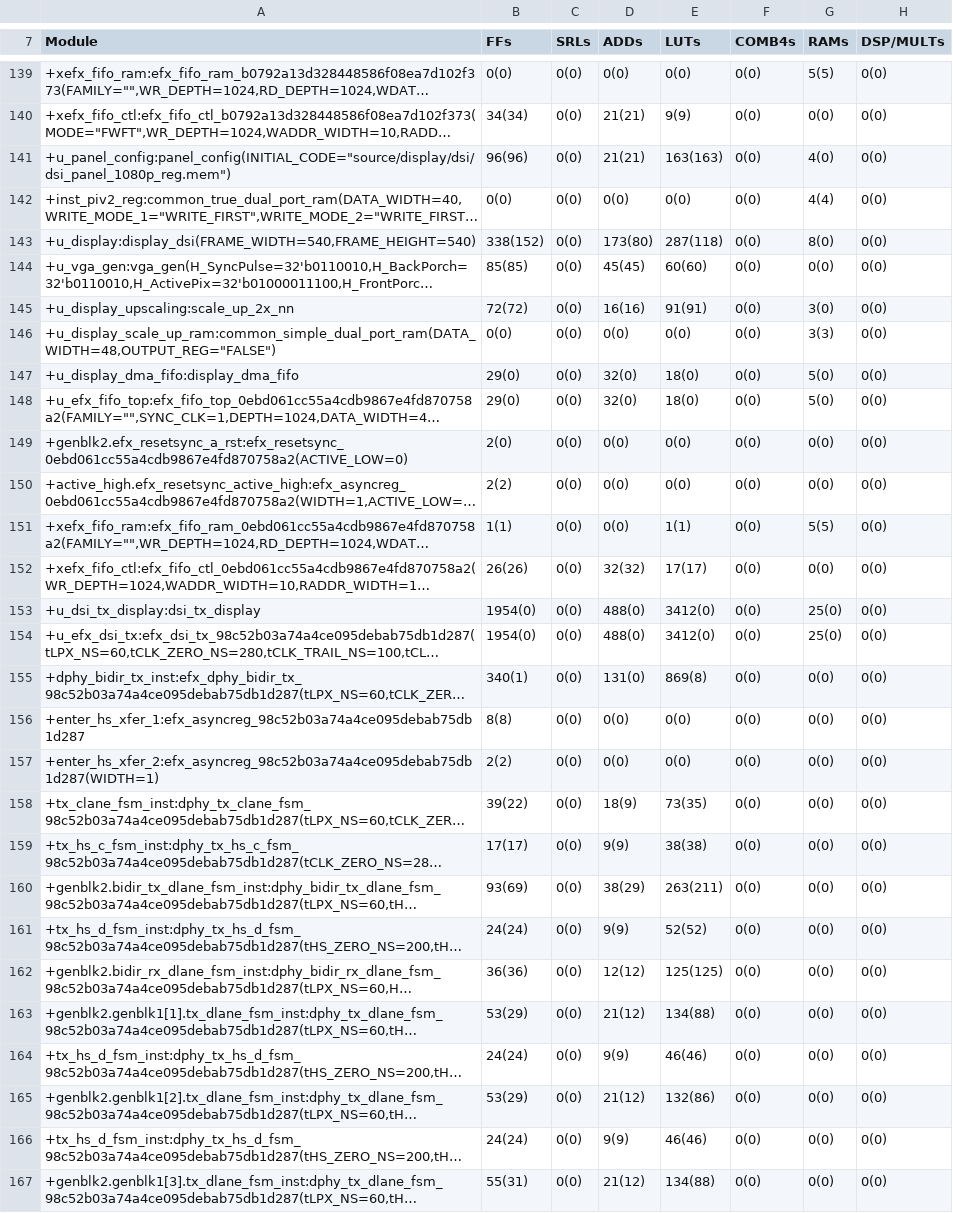
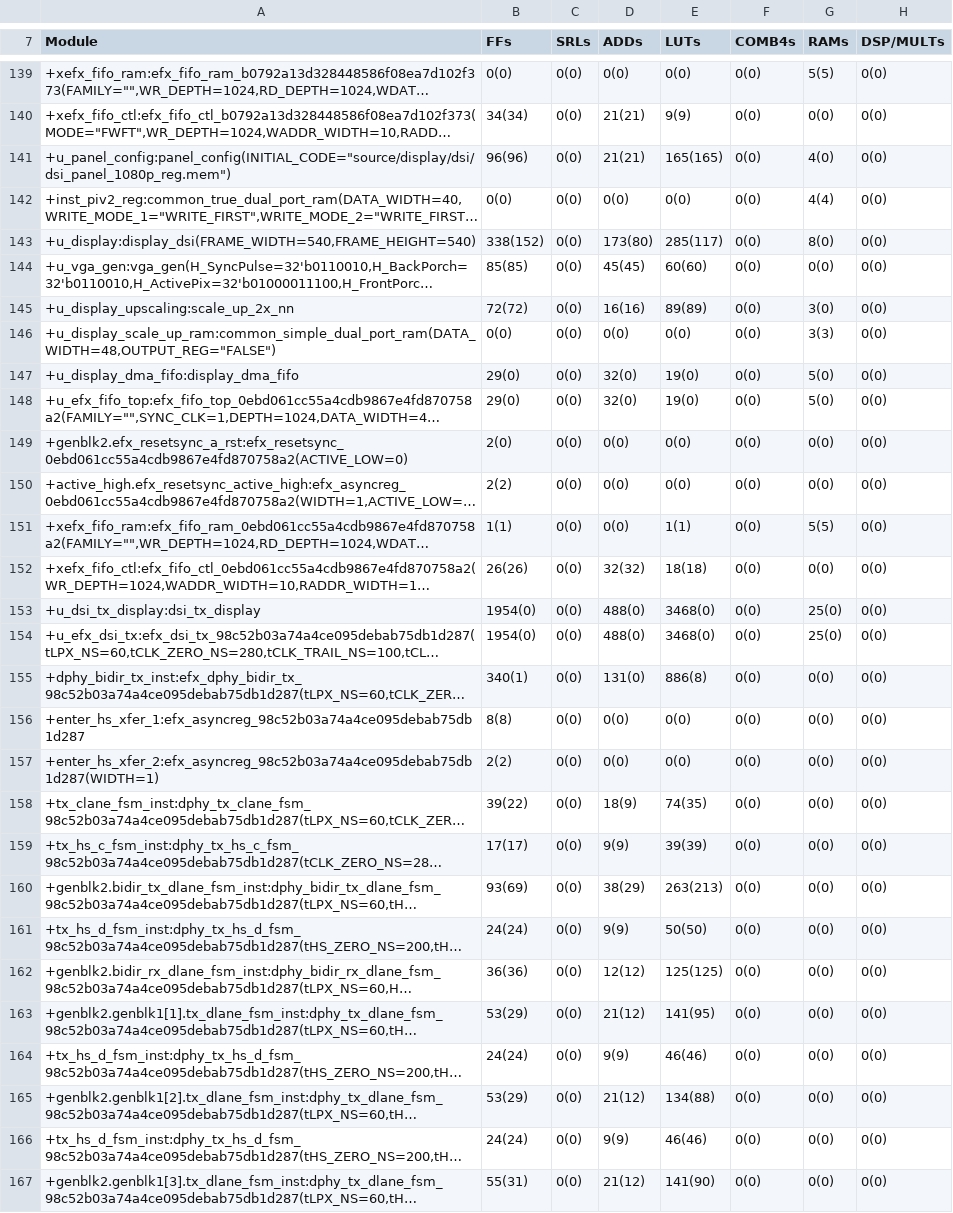
Before and after one commit to TanJingXuan-299/evsoc-with-isp, a CSV file: outflow/edge_vision_soc.res.csv, drawn as a sheet; only a part is shown, gaps mark what is left out; long unchanged cells end in …; the diff covers the shown part only; the diff names each change by its address in the sheet, - before the commit and + after, or states it on an @@ line.

```diff
--- a/outflow/edge_vision_soc.res.csv
+++ b/outflow/edge_vision_soc.res.csv
-E141 (LUTs): 163(163)
+E141 (LUTs): 165(165)
-E143 (LUTs): 287(118)
+E143 (LUTs): 285(117)
-E145 (LUTs): 91(91)
+E145 (LUTs): 89(89)
-E147:E148 (LUTs): 18(0)
+E147:E148 (LUTs): 19(0)
-E152 (LUTs): 17(17)
+E152 (LUTs): 18(18)
-E153:E154 (LUTs): 3412(0)
+E153:E154 (LUTs): 3468(0)
-E155 (LUTs): 869(8)
+E155 (LUTs): 886(8)
-E158 (LUTs): 73(35)
+E158 (LUTs): 74(35)
-E159 (LUTs): 38(38)
+E159 (LUTs): 39(39)
-E160 (LUTs): 263(211)
+E160 (LUTs): 263(213)
-E161 (LUTs): 52(52)
+E161 (LUTs): 50(50)
-E163 (LUTs): 134(88)
+E163 (LUTs): 141(95)
-E165 (LUTs): 132(86)
+E165 (LUTs): 134(88)
-E167 (LUTs): 134(88)
+E167 (LUTs): 141(90)
```
Also changed, not shown: 103 edited cells elsewhere in this file, outflow/edge_vision_soc.interface.csv, outflow/edge_vision_soc.pinout.csv, 53 other files.
